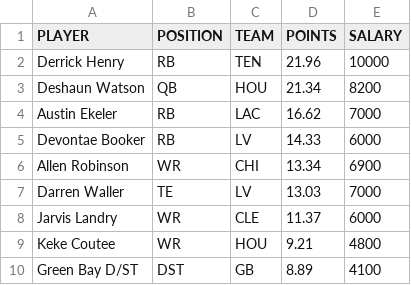
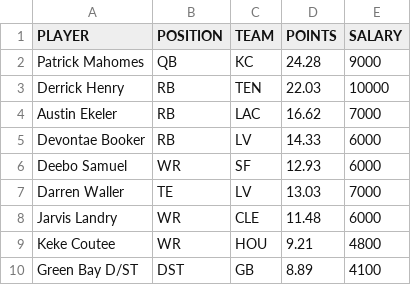
Before and after one commit to tomasokal/dfs, a CSV file: Output/picks_fd_sun_mon.csv, drawn as a sheet.

```diff
--- a/Output/picks_fd_sun_mon.csv
+++ b/Output/picks_fd_sun_mon.csv
@@ -1,9 +1,9 @@
 PLAYER,POSITION,TEAM,POINTS,SALARY
-Derrick Henry,RB,TEN,21.96,10000
-Deshaun Watson,QB,HOU,21.34,8200
+Patrick Mahomes,QB,KC,24.28,9000
+Derrick Henry,RB,TEN,22.03,10000
 Austin Ekeler,RB,LAC,16.62,7000
 Devontae Booker,RB,LV,14.33,6000
-Allen Robinson,WR,CHI,13.34,6900
+Deebo Samuel,WR,SF,12.93,6000
 Darren Waller,TE,LV,13.03,7000
-Jarvis Landry,WR,CLE,11.37,6000
+Jarvis Landry,WR,CLE,11.48,6000
 Keke Coutee,WR,HOU,9.21,4800
```
Also changed, not shown: Output/salaries_projections_main_slate.csv, Output/salaries_projections_scraped_script.csv, 24 other files.
